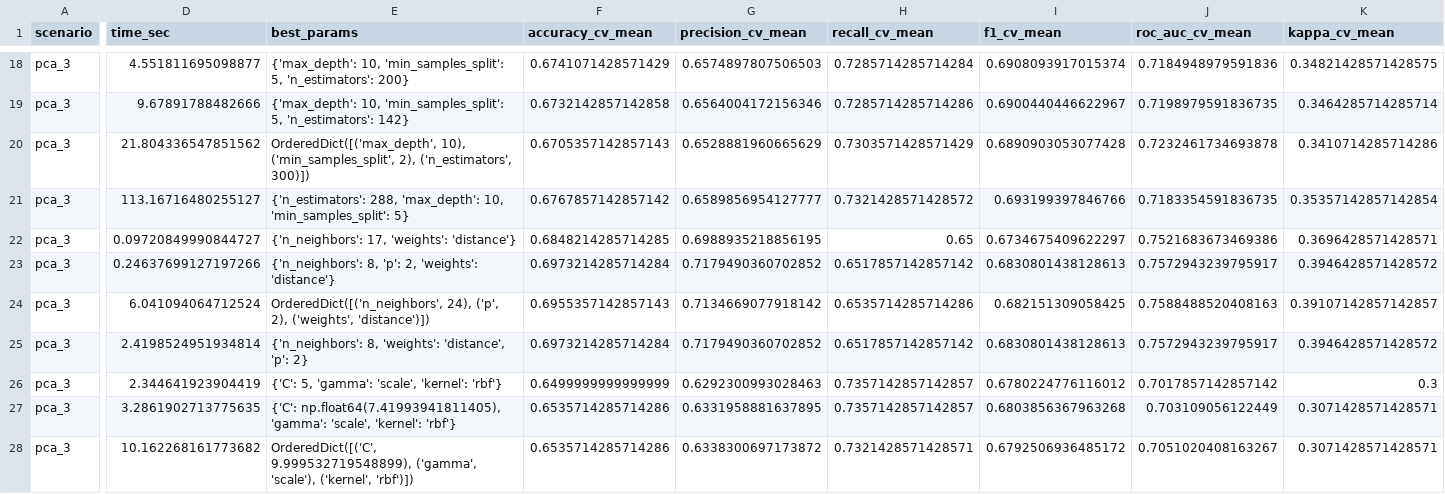
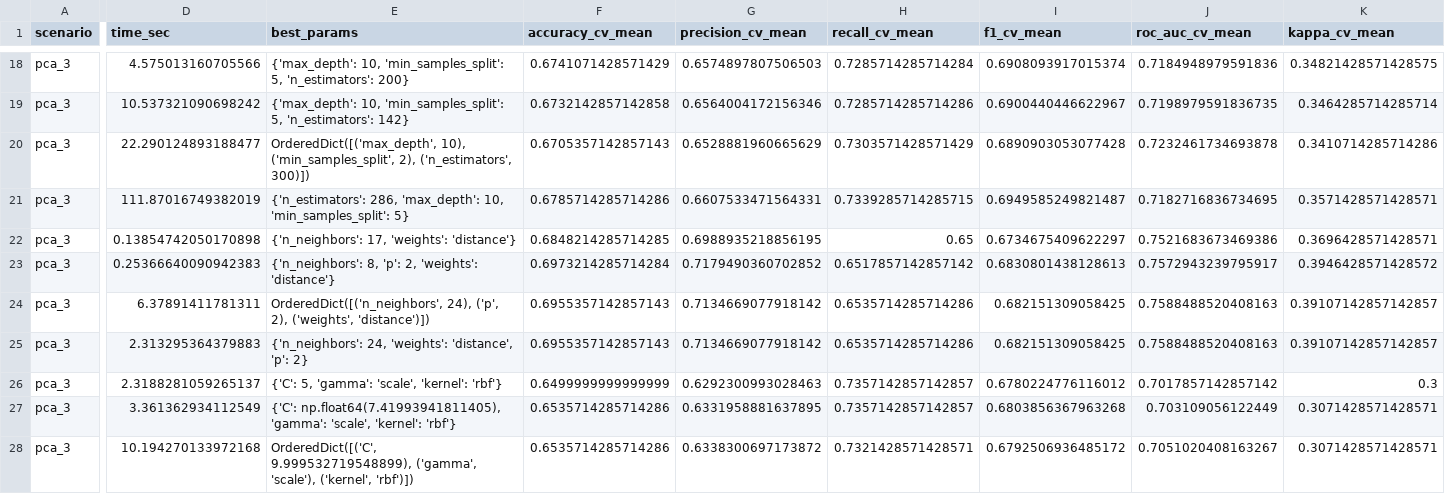
Before and after one commit to alefCauan/GermanCreditData, a CSV file: resultados_experimentos.csv, drawn as a sheet; only a part is shown, gaps mark what is left out; removed rows and columns are numbered as before the commit, all else as after; rows hold the shown columns only; the diff covers the shown part only; the diff names each change by its address in the sheet, - before the commit and + after, or states it on an @@ line.

```diff
--- a/resultados_experimentos.csv
+++ b/resultados_experimentos.csv
-D18 (time_sec): 4.551811695098877
+D18 (time_sec): 4.575013160705566
-D19 (time_sec): 9.67891788482666
+D19 (time_sec): 10.537321090698242
-D20 (time_sec): 21.804336547851562
+D20 (time_sec): 22.290124893188477
-D21 (time_sec): 113.16716480255127
+D21 (time_sec): 111.87016749382019
-E21 (best_params): {'n_estimators': 288, 'max_depth': 10,…
+E21 (best_params): {'n_estimators': 286, 'max_depth': 10,…
-F21 (accuracy_cv_mean): 0.6767857142857142
+F21 (accuracy_cv_mean): 0.6785714285714286
-G21 (precision_cv_mean): 0.6589856954127777
+G21 (precision_cv_mean): 0.6607533471564331
-H21 (recall_cv_mean): 0.7321428571428572
+H21 (recall_cv_mean): 0.7339285714285715
-I21 (f1_cv_mean): 0.693199397846766
+I21 (f1_cv_mean): 0.6949585249821487
-J21 (roc_auc_cv_mean): 0.7183354591836735
+J21 (roc_auc_cv_mean): 0.7182716836734695
-K21 (kappa_cv_mean): 0.35357142857142854
+K21 (kappa_cv_mean): 0.3571428571428571
-D22 (time_sec): 0.09720849990844727
+D22 (time_sec): 0.13854742050170898
-D23 (time_sec): 0.24637699127197266
+D23 (time_sec): 0.25366640090942383
-D24 (time_sec): 6.041094064712524
+D24 (time_sec): 6.37891411781311
-row 25: pca_3 | 2.4198524951934814 | {'n_neighbors': 8, 'weights': 'distance', 'p': 2} | 0.6973214285714284 | 0.7179490360702852 | 0.6517857142857142 | 0.6830801438128613 | 0.7572943239795917 | 0.3946428571428572
+row 25: pca_3 | 2.313295364379883 | {'n_neighbors': 24, 'weights': 'distance', 'p': 2} | 0.6955357142857143 | 0.7134669077918142 | 0.6535714285714286 | 0.682151309058425 | 0.7588488520408163 | 0.39107142857142857
-D26 (time_sec): 2.344641923904419
+D26 (time_sec): 2.3188281059265137
-D27 (time_sec): 3.2861902713775635
+D27 (time_sec): 3.361362934112549
-D28 (time_sec): 10.162268161773682
+D28 (time_sec): 10.194270133972168
```
Also changed, not shown: 1 added row, 1 removed row and 53 edited cells elsewhere in this file, 1 other file.
